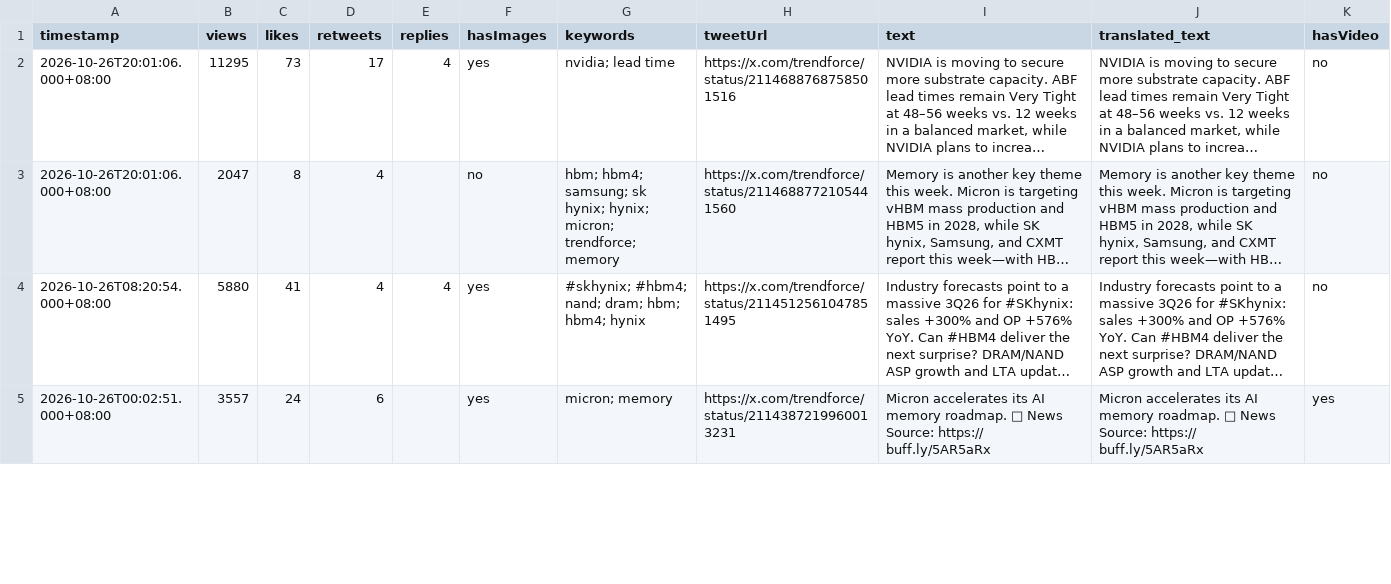
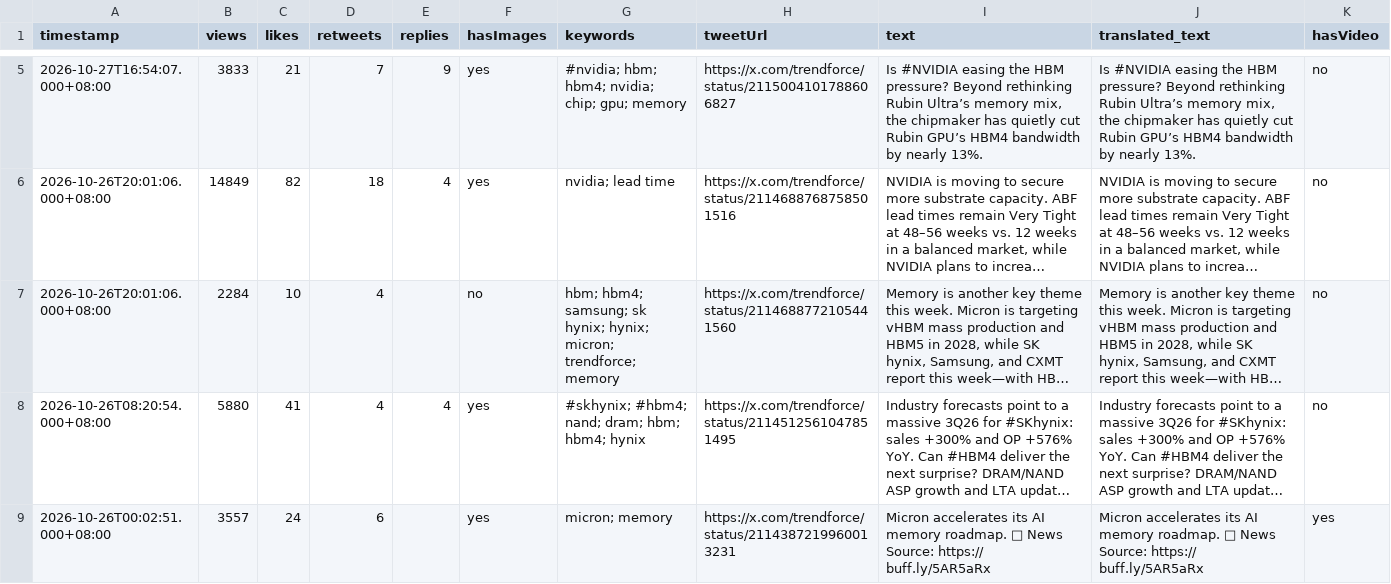
Before and after one commit to Evaline8485/TrendForceDashboard, a CSV file: csv/TrendForce.csv, drawn as a sheet; only a part is shown, gaps mark what is left out; long unchanged cells end in …; addresses are those after the commit; the diff covers the shown part only; the diff names each change by its address in the sheet, - before the commit and + after, or states it on an @@ line.

```diff
--- a/csv/TrendForce.csv
+++ b/csv/TrendForce.csv
+row 5: 2026-10-27T16:54:07.000+08:00 | 3833 | 21 | 7 | 9 | yes | #nvidia; hbm; hbm4; nvidia; chip; gpu; memory | https://x.com/trendforce/status/2115004101788606827 | Is #NVIDIA easing the HBM pressure? Beyond rethinking Rubin Ultra’s memory mix, the chipmaker has quietly cut Rubin GPU’s HBM4 bandwidth by nearly 13%. | Is #NVIDIA easing the HBM pressure? Beyond rethinking Rubin Ultra’s memory mix, the chipmaker has quietly cut Rubin GPU’s HBM4 bandwidth by nearly 13%. | no
-B6 (views): 11295
+B6 (views): 14849
-C6 (likes): 73
+C6 (likes): 82
-D6 (retweets): 17
+D6 (retweets): 18
-B7 (views): 2047
+B7 (views): 2284
-C7 (likes): 8
+C7 (likes): 10
```
Also changed, not shown: 3 added rows elsewhere in this file, 21 other files.
